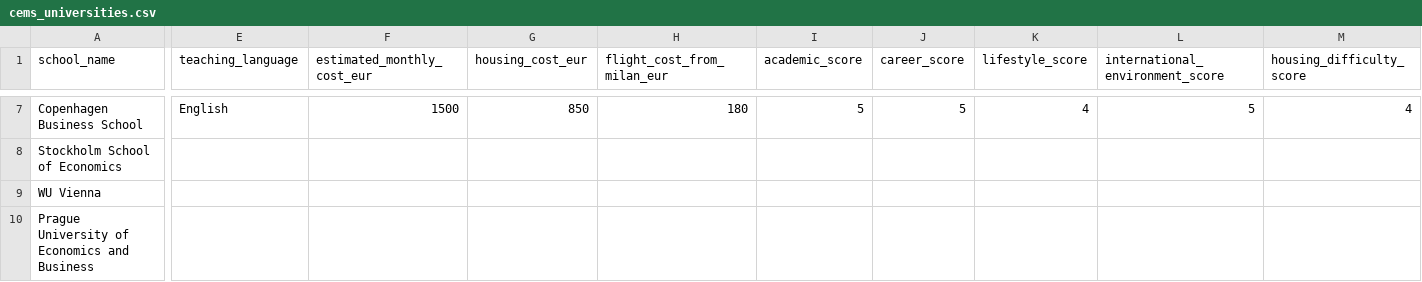
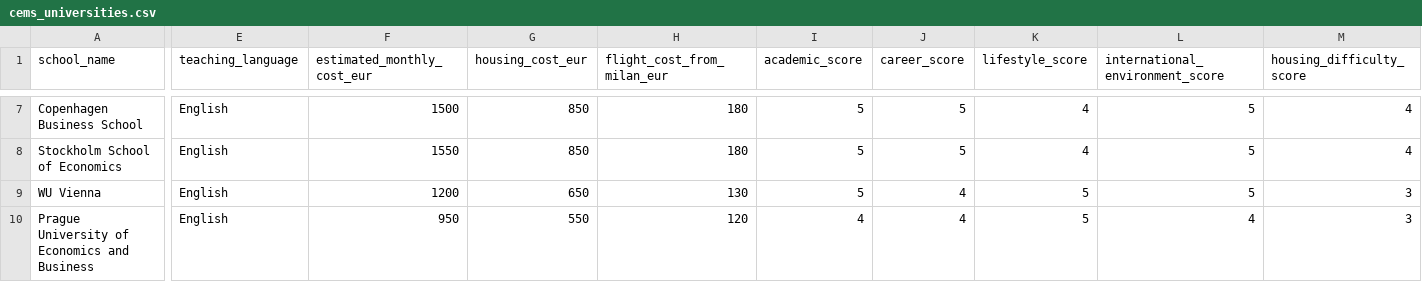
Before and after one commit to namimacelloni-ui/cems-exchange-optimizer, a CSV file: data/raw/cems_universities.csv, drawn as a sheet; only a part is shown, gaps mark what is left out; the diff covers the shown part only; the diff names each change by its address in the sheet, - before the commit and + after, or states it on an @@ line.

```diff
--- a/data/raw/cems_universities.csv
+++ b/data/raw/cems_universities.csv
-E8:E10 (teaching_language): (empty)
+E8:E10 (teaching_language): English
-F8 (estimated_monthly_cost_eur): (empty)
+F8 (estimated_monthly_cost_eur): 1550
-G8 (housing_cost_eur): (empty)
+G8 (housing_cost_eur): 850
-H8 (flight_cost_from_milan_eur): (empty)
+H8 (flight_cost_from_milan_eur): 180
-I8:I9 (academic_score): (empty)
+I8:I9 (academic_score): 5
-J8 (career_score): (empty)
+J8 (career_score): 5
-K8 (lifestyle_score): (empty)
+K8 (lifestyle_score): 4
-L8:L9 (international_environment_score): (empty)
+L8:L9 (international_environment_score): 5
-M8 (housing_difficulty_score): (empty)
+M8 (housing_difficulty_score): 4
-F9 (estimated_monthly_cost_eur): (empty)
+F9 (estimated_monthly_cost_eur): 1200
-G9 (housing_cost_eur): (empty)
+G9 (housing_cost_eur): 650
-H9 (flight_cost_from_milan_eur): (empty)
+H9 (flight_cost_from_milan_eur): 130
-J9:J10 (career_score): (empty)
+J9:J10 (career_score): 4
-K9:K10 (lifestyle_score): (empty)
+K9:K10 (lifestyle_score): 5
-M9:M10 (housing_difficulty_score): (empty)
+M9:M10 (housing_difficulty_score): 3
-F10 (estimated_monthly_cost_eur): (empty)
+F10 (estimated_monthly_cost_eur): 950
-G10 (housing_cost_eur): (empty)
+G10 (housing_cost_eur): 550
-H10 (flight_cost_from_milan_eur): (empty)
+H10 (flight_cost_from_milan_eur): 120
-I10 (academic_score): (empty)
+I10 (academic_score): 4
-L10 (international_environment_score): (empty)
+L10 (international_environment_score): 4
```
Also changed, not shown: 108 edited cells elsewhere in this file.
